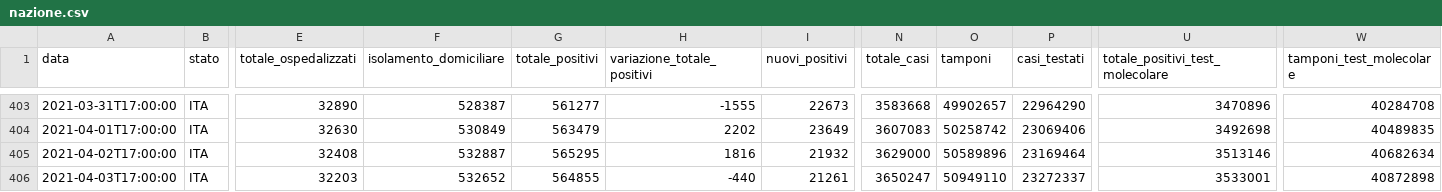
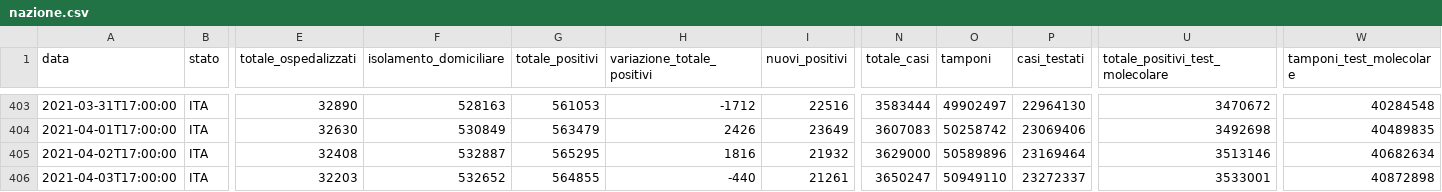
Before and after one commit to blkgoose/coronavisual, a CSV file: docs/dati/nazione.csv, drawn as a sheet; only a part is shown, gaps mark what is left out; the diff covers the shown part only; the diff names each change by its address in the sheet, - before the commit and + after, or states it on an @@ line.

```diff
--- a/docs/dati/nazione.csv
+++ b/docs/dati/nazione.csv
-F403 (isolamento_domiciliare): 528387
+F403 (isolamento_domiciliare): 528163
-G403 (totale_positivi): 561277
+G403 (totale_positivi): 561053
-H403 (variazione_totale_positivi): -1555
+H403 (variazione_totale_positivi): -1712
-I403 (nuovi_positivi): 22673
+I403 (nuovi_positivi): 22516
-N403 (totale_casi): 3583668
+N403 (totale_casi): 3583444
-O403 (tamponi): 49902657
+O403 (tamponi): 49902497
-P403 (casi_testati): 22964290
+P403 (casi_testati): 22964130
-U403 (totale_positivi_test_molecolare): 3470896
+U403 (totale_positivi_test_molecolare): 3470672
-W403 (tamponi_test_molecolare): 40284708
+W403 (tamponi_test_molecolare): 40284548
-H404 (variazione_totale_positivi): 2202
+H404 (variazione_totale_positivi): 2426
```
Also changed, not shown: 29 edited cells elsewhere in this file, 1 other file.
